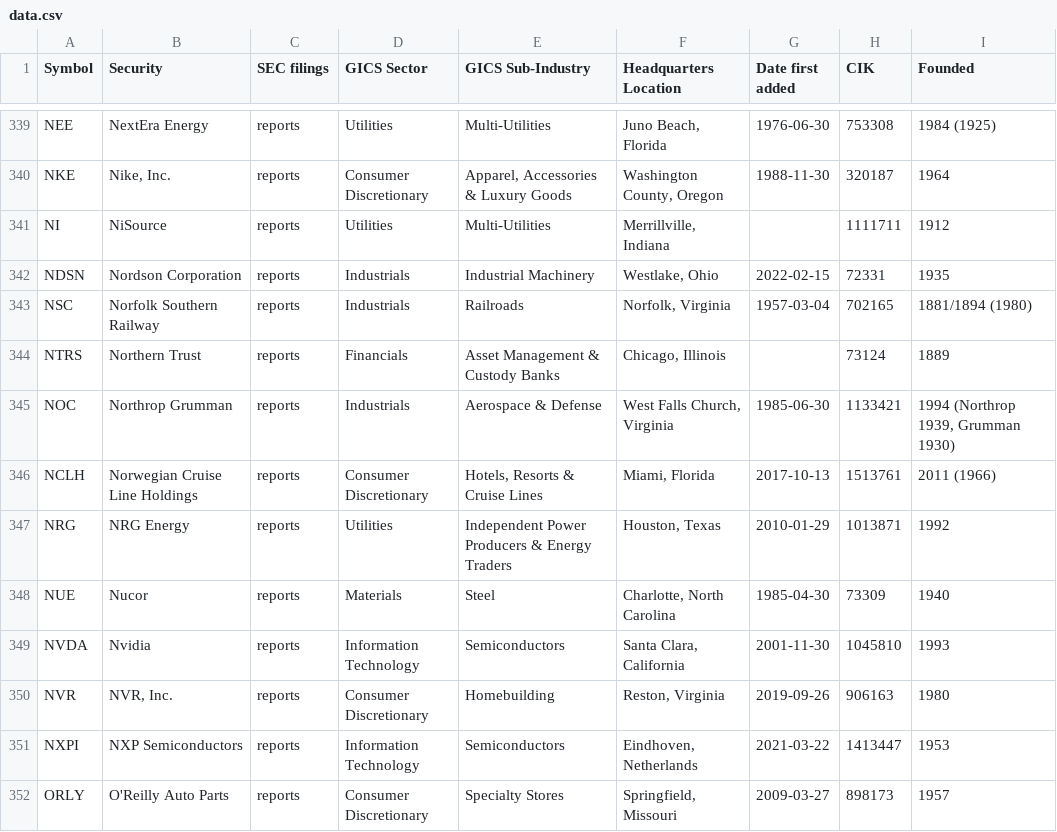
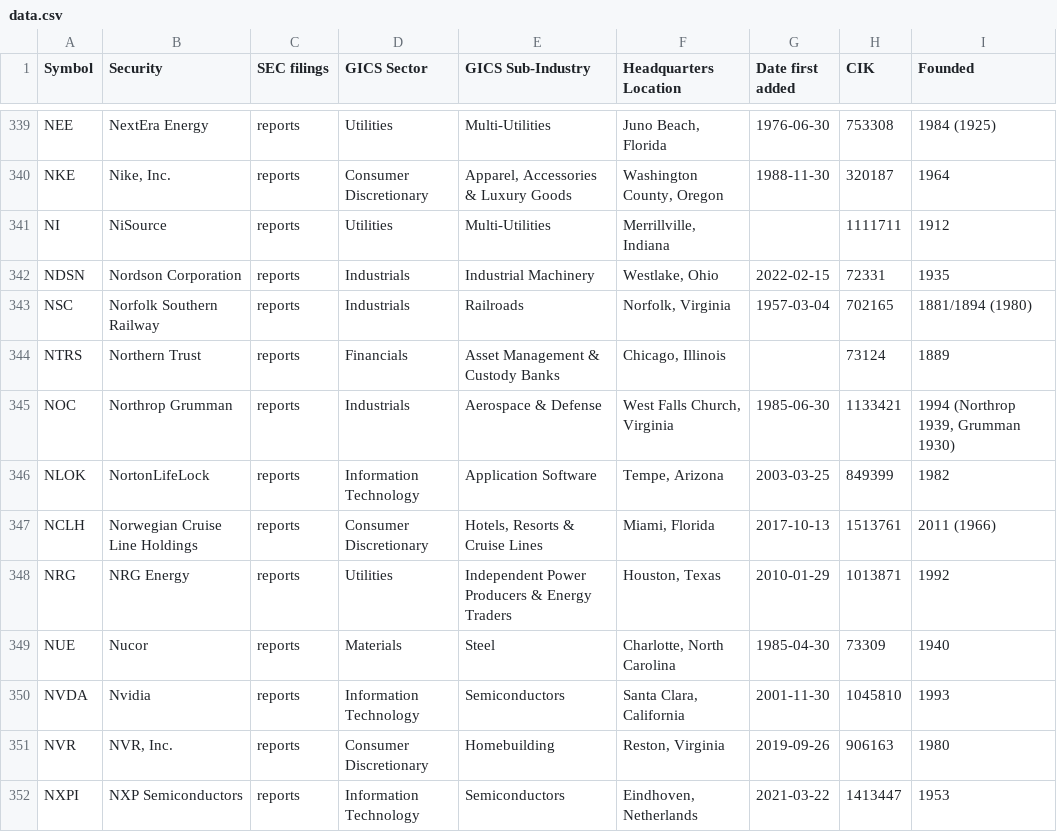
Before and after one commit to dylanroy/sandp500-dataset, a CSV file: data.csv, drawn as a sheet; only a part is shown, gaps mark what is left out; the shorter side is filled out with more unchanged rows; the diff names each change by its address in the sheet, - before the commit and + after, or states it on an @@ line.

Commit message:
Latest data: Wed Nov  9 21:01:28 UTC 2022

```diff
--- a/data.csv
+++ b/data.csv
+row 346: NLOK | NortonLifeLock | reports | Information Technology | Application Software | Tempe, Arizona | 2003-03-25 | 849399 | 1982
```
